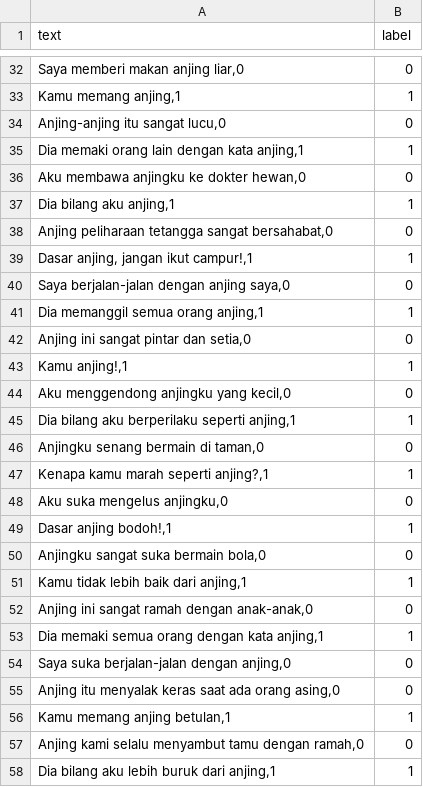
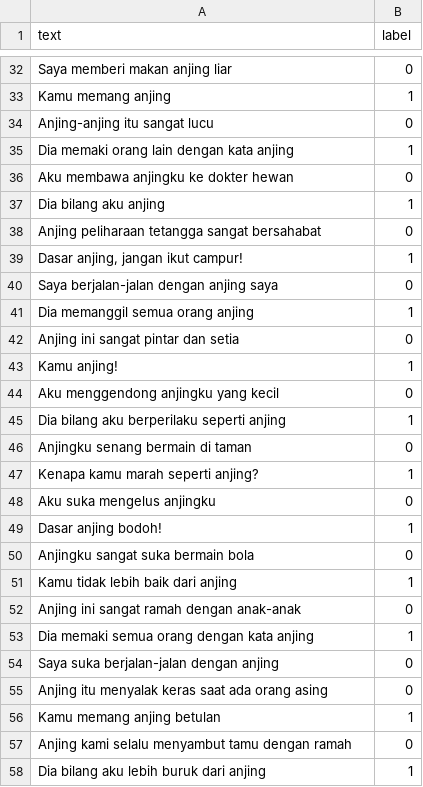
Before and after one commit to Kyoronginus/censorship, a CSV file: indo/anjing.csv, drawn as a sheet; only a part is shown, gaps mark what is left out; the diff covers the shown part only; the diff names each change by its address in the sheet, - before the commit and + after, or states it on an @@ line.

```diff
--- a/indo/anjing.csv
+++ b/indo/anjing.csv
-A32 (text): Saya memberi makan anjing liar,0
+A32 (text): Saya memberi makan anjing liar
-A33 (text): Kamu memang anjing,1
+A33 (text): Kamu memang anjing
-A34 (text): Anjing-anjing itu sangat lucu,0
+A34 (text): Anjing-anjing itu sangat lucu
-A35 (text): Dia memaki orang lain dengan kata anjing,1
+A35 (text): Dia memaki orang lain dengan kata anjing
-A36 (text): Aku membawa anjingku ke dokter hewan,0
+A36 (text): Aku membawa anjingku ke dokter hewan
-A37 (text): Dia bilang aku anjing,1
+A37 (text): Dia bilang aku anjing
-A38 (text): Anjing peliharaan tetangga sangat bersahabat,0
+A38 (text): Anjing peliharaan tetangga sangat bersahabat
-A39 (text): Dasar anjing, jangan ikut campur!,1
+A39 (text): Dasar anjing, jangan ikut campur!
-A40 (text): Saya berjalan-jalan dengan anjing saya,0
+A40 (text): Saya berjalan-jalan dengan anjing saya
-A41 (text): Dia memanggil semua orang anjing,1
+A41 (text): Dia memanggil semua orang anjing
-A42 (text): Anjing ini sangat pintar dan setia,0
+A42 (text): Anjing ini sangat pintar dan setia
-A43 (text): Kamu anjing!,1
+A43 (text): Kamu anjing!
-A44 (text): Aku menggendong anjingku yang kecil,0
+A44 (text): Aku menggendong anjingku yang kecil
-A45 (text): Dia bilang aku berperilaku seperti anjing,1
+A45 (text): Dia bilang aku berperilaku seperti anjing
-A46 (text): Anjingku senang bermain di taman,0
+A46 (text): Anjingku senang bermain di taman
-A47 (text): Kenapa kamu marah seperti anjing?,1
+A47 (text): Kenapa kamu marah seperti anjing?
-A48 (text): Aku suka mengelus anjingku,0
+A48 (text): Aku suka mengelus anjingku
-A49 (text): Dasar anjing bodoh!,1
+A49 (text): Dasar anjing bodoh!
-A50 (text): Anjingku sangat suka bermain bola,0
+A50 (text): Anjingku sangat suka bermain bola
-A51 (text): Kamu tidak lebih baik dari anjing,1
+A51 (text): Kamu tidak lebih baik dari anjing
-A52 (text): Anjing ini sangat ramah dengan anak-anak,0
+A52 (text): Anjing ini sangat ramah dengan anak-anak
-A53 (text): Dia memaki semua orang dengan kata anjing,1
+A53 (text): Dia memaki semua orang dengan kata anjing
-A54 (text): Saya suka berjalan-jalan dengan anjing,0
+A54 (text): Saya suka berjalan-jalan dengan anjing
-A55 (text): …ada orang asing,0
+A55 (text): …ada orang asing
-A56 (text): Kamu memang anjing betulan,1
+A56 (text): Kamu memang anjing betulan
-A57 (text): …tamu dengan ramah,0
+A57 (text): …tamu dengan ramah
-A58 (text): Dia bilang aku lebih buruk dari anjing,1
+A58 (text): Dia bilang aku lebih buruk dari anjing
```
Also changed, not shown: 65 edited cells elsewhere in this file, eng/english_swears.csv, 11 other files.
